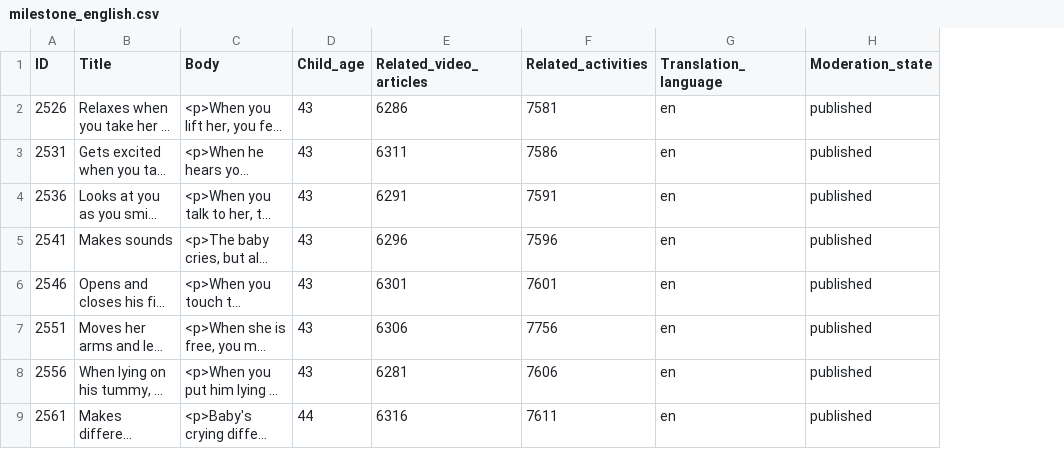
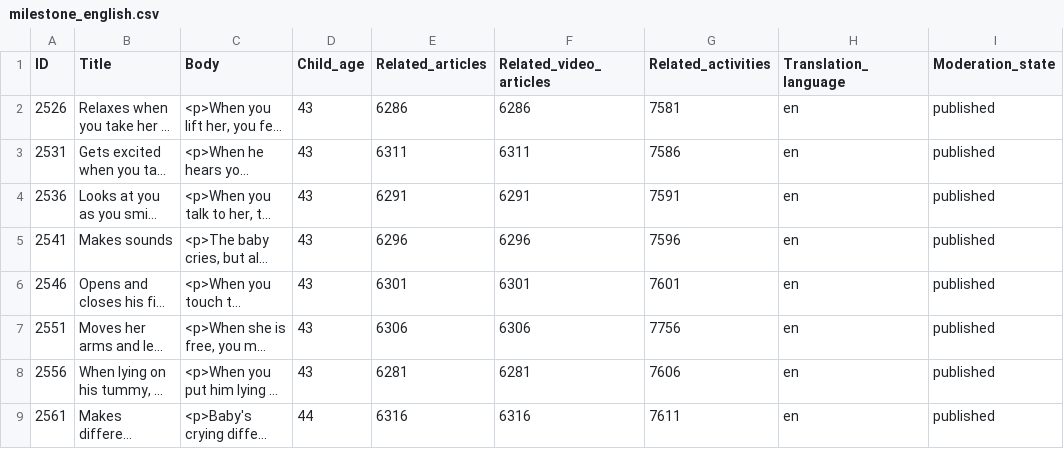
Before and after one commit to UNICEFECAR/parenting-app-bebbo-CMS, a CSV file: docroot/modules/custom/pb_custom_migrate/sources/milestone/milestone_english.csv, drawn as a sheet; only a part is shown; long unchanged cells end in …; the diff names each change by its address in the sheet, - before the commit and + after, or states it on an @@ line.

Commit message:
related article and video article two separate field and title length and permission

```diff
--- a/docroot/modules/custom/pb_custom_migrate/sources/milestone/milestone_english.csv
+++ b/docroot/modules/custom/pb_custom_migrate/sources/milestone/milestone_english.csv
+column E (Related_articles), rows 2-9: 6286 | 6311 | 6291 | 6296 | 6301 | 6306 | 6281 | 6316
```
Also changed, not shown: 41 other files.
